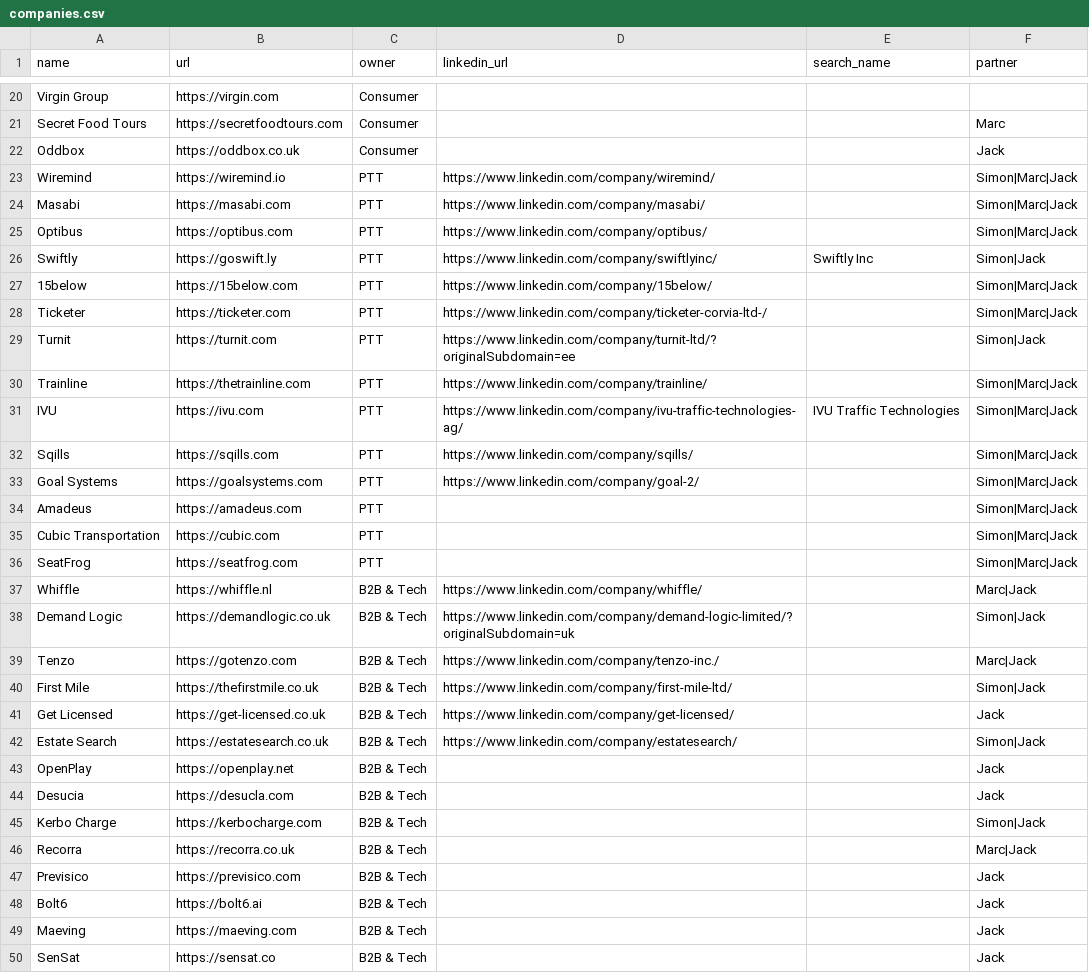
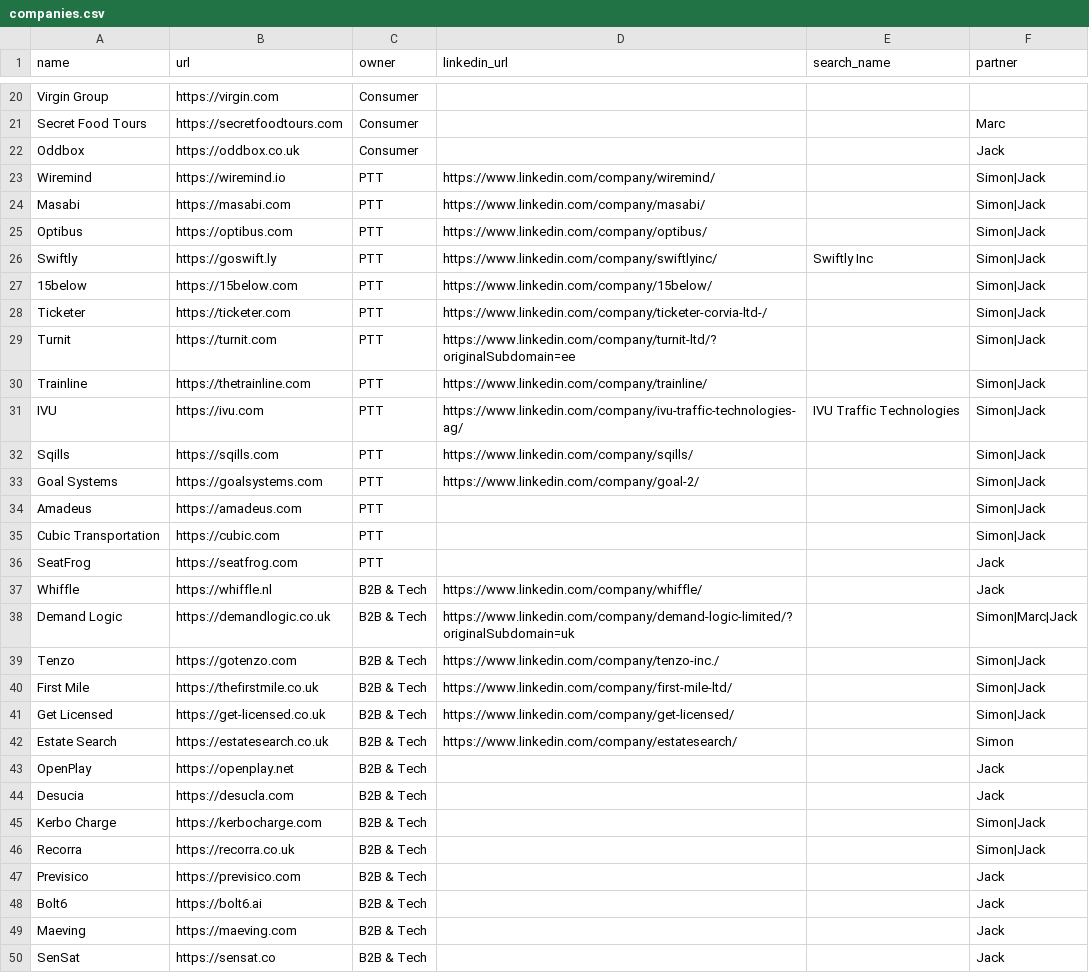
Before and after one commit to kadenpr/ashcombe, a CSV file: companies.csv, drawn as a sheet; only a part is shown, gaps mark what is left out; the diff covers the shown part only.

```diff
--- a/companies.csv
+++ b/companies.csv
@@ -22,22 +22,22 @@ Secret Food Tours,https://secretfoodtours.com,Consumer,,,Marc
 Oddbox,https://oddbox.co.uk,Consumer,,,Jack
-Wiremind,https://wiremind.io,PTT,https://www.linkedin.com/company/wiremind/,,Simon|Marc|Jack
-Masabi,https://masabi.com,PTT,https://www.linkedin.com/company/masabi/,,Simon|Marc|Jack
-Optibus,https://optibus.com,PTT,https://www.linkedin.com/company/optibus/,,Simon|Marc|Jack
+Wiremind,https://wiremind.io,PTT,https://www.linkedin.com/company/wiremind/,,Simon|Jack
+Masabi,https://masabi.com,PTT,https://www.linkedin.com/company/masabi/,,Simon|Jack
+Optibus,https://optibus.com,PTT,https://www.linkedin.com/company/optibus/,,Simon|Jack
 Swiftly,https://goswift.ly,PTT,https://www.linkedin.com/company/swiftlyinc/,Swiftly Inc,Simon|Jack
-15below,https://15below.com,PTT,https://www.linkedin.com/company/15below/,,Simon|Marc|Jack
-Ticketer,https://ticketer.com,PTT,https://www.linkedin.com/company/ticketer-corvia-ltd-/,,Simon|Marc|Jack
+15below,https://15below.com,PTT,https://www.linkedin.com/company/15below/,,Simon|Jack
+Ticketer,https://ticketer.com,PTT,https://www.linkedin.com/company/ticketer-corvia-ltd-/,,Simon|Jack
 Turnit,https://turnit.com,PTT,https://www.linkedin.com/company/turnit-ltd/?originalSubdomain=ee,,Simon|Jack
-Trainline,https://thetrainline.com,PTT,https://www.linkedin.com/company/trainline/,,Simon|Marc|Jack
-IVU,https://ivu.com,PTT,https://www.linkedin.com/company/ivu-traffic-technologies-ag/,IVU Traffic Technologies,Simon|Marc|Jack
-Sqills,https://sqills.com,PTT,https://www.linkedin.com/company/sqills/,,Simon|Marc|Jack
-Goal Systems,https://goalsystems.com,PTT,https://www.linkedin.com/company/goal-2/,,Simon|Marc|Jack
-Amadeus,https://amadeus.com,PTT,,,Simon|Marc|Jack
-Cubic Transportation,https://cubic.com,PTT,,,Simon|Marc|Jack
-SeatFrog,https://seatfrog.com,PTT,,,Simon|Marc|Jack
-Whiffle,https://whiffle.nl,B2B & Tech,https://www.linkedin.com/company/whiffle/,,Marc|Jack
-Demand Logic,https://demandlogic.co.uk,B2B & Tech,https://www.linkedin.com/company/demand-logic-limited/?originalSubdomain=uk,,Simon|Jack
-Tenzo,https://gotenzo.com,B2B & Tech,https://www.linkedin.com/company/tenzo-inc./,,Marc|Jack
+Trainline,https://thetrainline.com,PTT,https://www.linkedin.com/company/trainline/,,Simon|Jack
+IVU,https://ivu.com,PTT,https://www.linkedin.com/company/ivu-traffic-technologies-ag/,IVU Traffic Technologies,Simon|Jack
+Sqills,https://sqills.com,PTT,https://www.linkedin.com/company/sqills/,,Simon|Jack
+Goal Systems,https://goalsystems.com,PTT,https://www.linkedin.com/company/goal-2/,,Simon|Jack
+Amadeus,https://amadeus.com,PTT,,,Simon|Jack
+Cubic Transportation,https://cubic.com,PTT,,,Simon|Jack
+SeatFrog,https://seatfrog.com,PTT,,,Jack
+Whiffle,https://whiffle.nl,B2B & Tech,https://www.linkedin.com/company/whiffle/,,Jack
+Demand Logic,https://demandlogic.co.uk,B2B & Tech,https://www.linkedin.com/company/demand-logic-limited/?originalSubdomain=uk,,Simon|Marc|Jack
+Tenzo,https://gotenzo.com,B2B & Tech,https://www.linkedin.com/company/tenzo-inc./,,Simon|Jack
 First Mile,https://thefirstmile.co.uk,B2B & Tech,https://www.linkedin.com/company/first-mile-ltd/,,Simon|Jack
-Get Licensed,https://get-licensed.co.uk,B2B & Tech,https://www.linkedin.com/company/get-licensed/,,Jack
-Estate Search,https://estatesearch.co.uk,B2B & Tech,https://www.linkedin.com/company/estatesearch/,,Simon|Jack
+Get Licensed,https://get-licensed.co.uk,B2B & Tech,https://www.linkedin.com/company/get-licensed/,,Simon|Jack
+Estate Search,https://estatesearch.co.uk,B2B & Tech,https://www.linkedin.com/company/estatesearch/,,Simon
 OpenPlay,https://openplay.net,B2B & Tech,,,Jack
@@ -45,3 +45,3 @@ Desucia,https://desucla.com,B2B & Tech,,,Jack
 Kerbo Charge,https://kerbocharge.com,B2B & Tech,,,Simon|Jack
-Recorra,https://recorra.co.uk,B2B & Tech,,,Marc|Jack
+Recorra,https://recorra.co.uk,B2B & Tech,,,Simon|Jack
 Previsico,https://previsico.com,B2B & Tech,,,Jack
```
Also changed, not shown: 3 edited cells elsewhere in this file.
